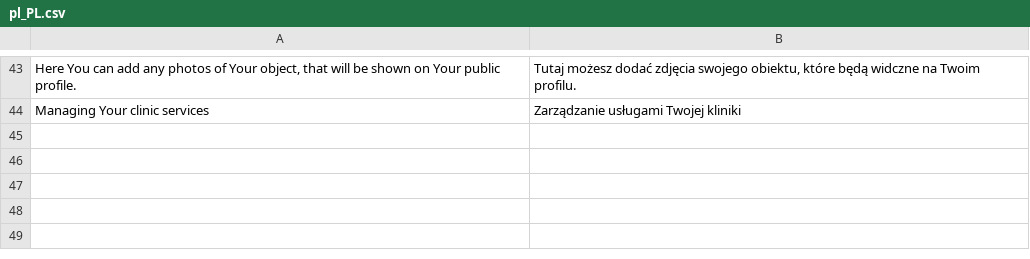
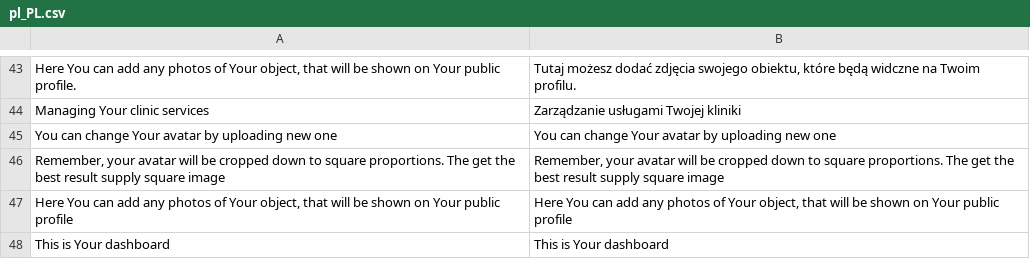
Before and after one commit to karolek/Trendmed, a CSV file: data/languages/pl_PL.csv, drawn as a sheet; only a part is shown, gaps mark what is left out.

```diff
--- a/data/languages/pl_PL.csv
+++ b/data/languages/pl_PL.csv
@@ -44 +44,5 @@ Here You can add any photos of Your object, that will be shown on Your public pr
 Managing Your clinic services;Zarządzanie usługami Twojej kliniki
+You can change Your avatar by uploading new one;You can change Your avatar by uploading new one
+Remember, your avatar will be cropped down to square proportions. The get the best result supply square image;Remember, your avatar will be cropped down to square proportions. The get the best result supply square image
+Here You can add any photos of Your object, that will be shown on Your public profile;Here You can add any photos of Your object, that will be shown on Your public profile
+This is Your dashboard;This is Your dashboard
```
Also changed, not shown: 14 other files.
